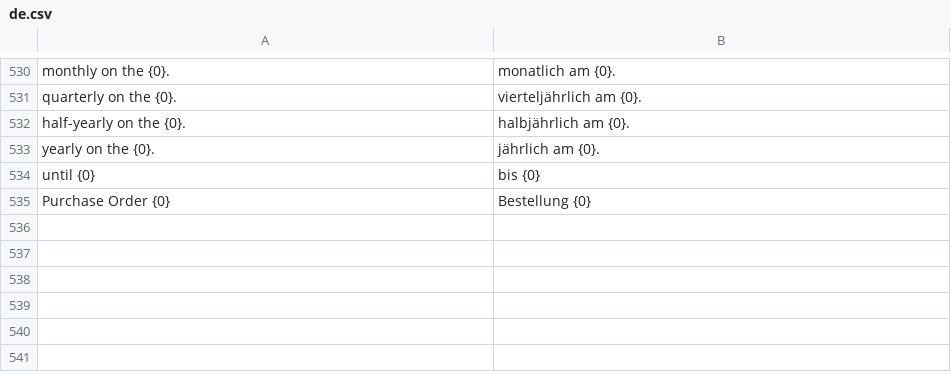
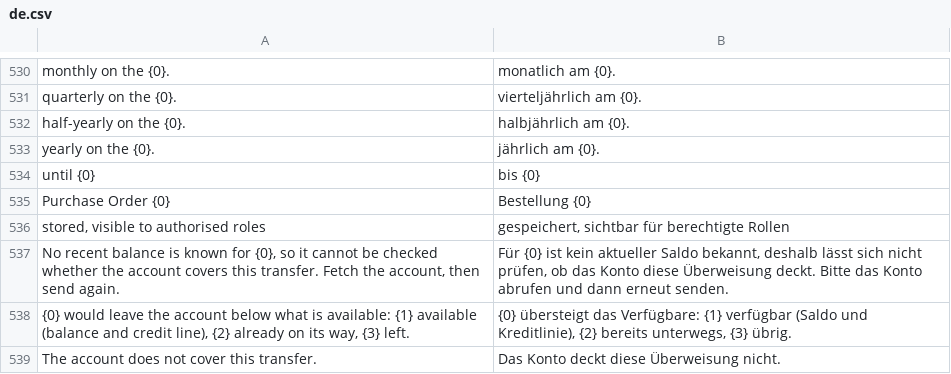
Before and after one commit to phamos-eu/kefiya, a CSV file: kefiya/translations/de.csv, drawn as a sheet; only a part is shown, gaps mark what is left out; the diff names each change by its address in the sheet, - before the commit and + after, or states it on an @@ line.

```diff
--- a/kefiya/translations/de.csv
+++ b/kefiya/translations/de.csv
+row 536: stored, visible to authorised roles | gespeichert, sichtbar für berechtigte Rollen
+row 537: No recent balance is known for {0}, so it cannot be checked whether the account covers this transfer. Fetch the account, then send again. | Für {0} ist kein aktueller Saldo bekannt, deshalb lässt sich nicht prüfen, ob das Konto diese Überweisung deckt. Bitte das Konto abrufen und dann erneut senden.
+row 538: {0} would leave the account below what is available: {1} available (balance and credit line), {2} already on its way, {3} left. | {0} übersteigt das Verfügbare: {1} verfügbar (Saldo und Kreditlinie), {2} bereits unterwegs, {3} übrig.
+row 539: The account does not cover this transfer. | Das Konto deckt diese Überweisung nicht.
```
Also changed, not shown: 9 other files.
